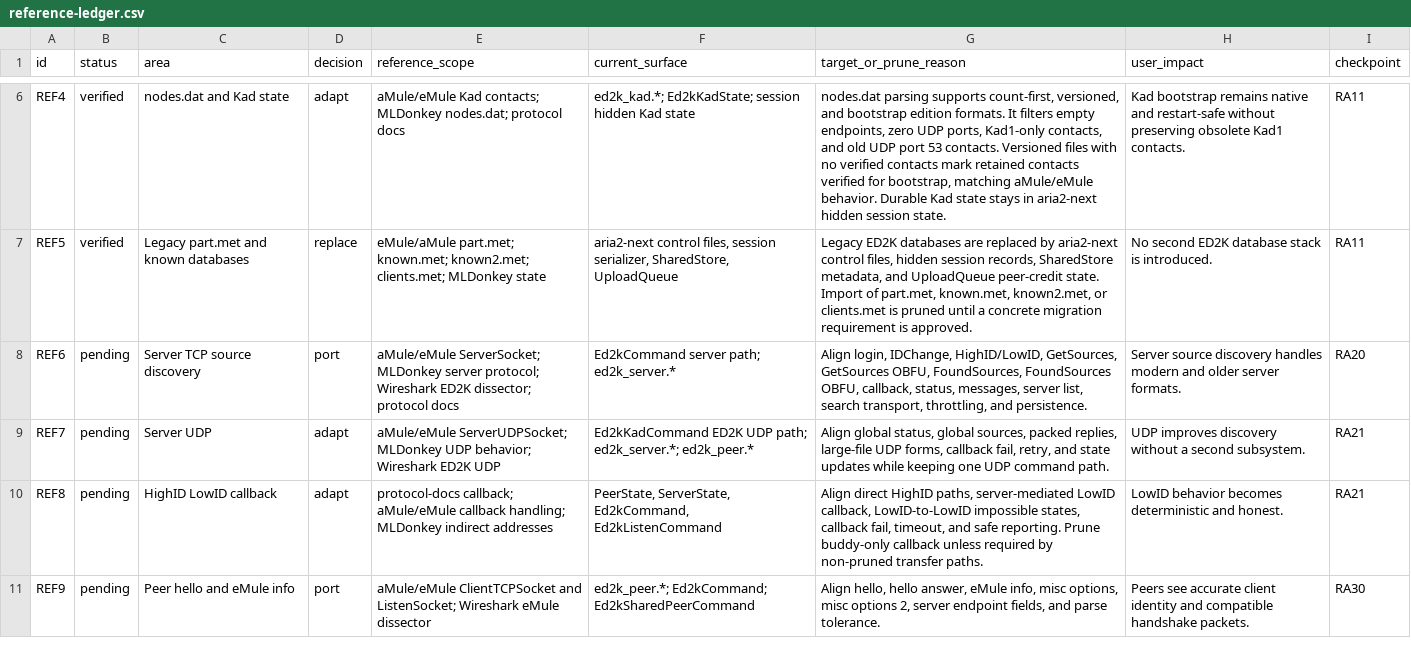
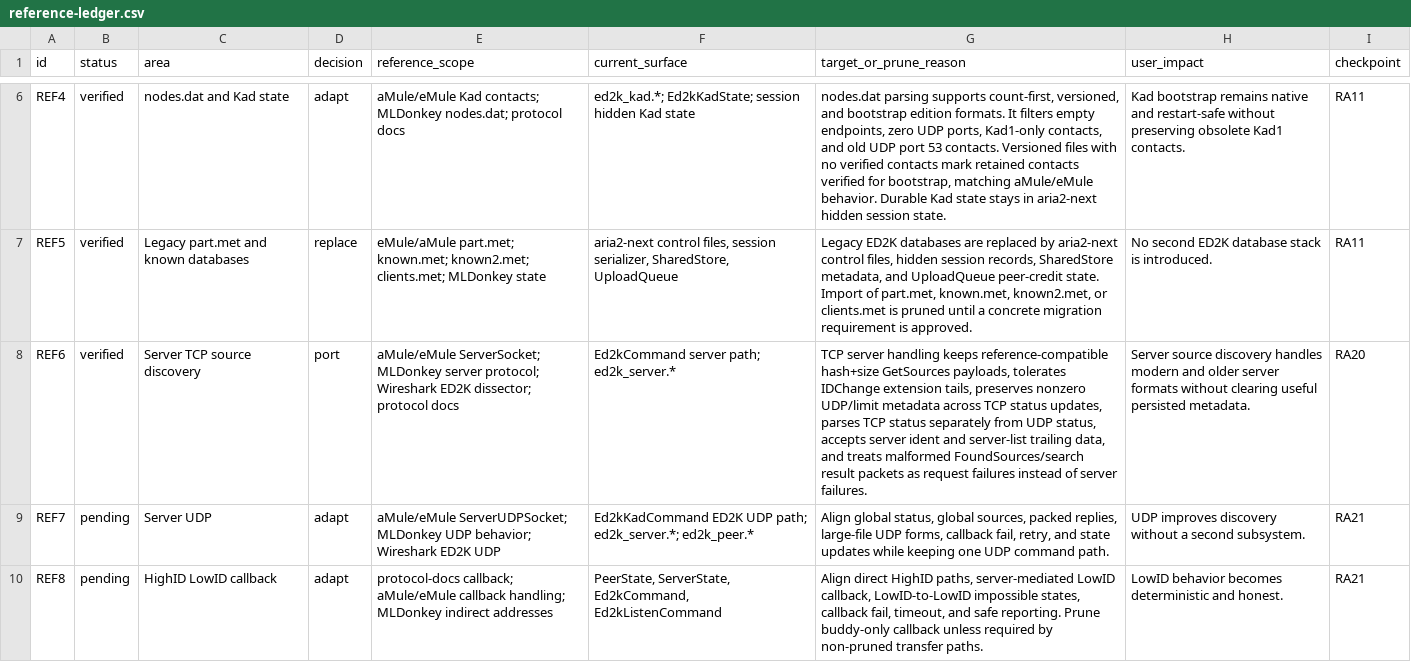
Before and after one commit to rzhy1/aria2-next, a CSV file: docs/maintenance/ed2k-refactor/reference-ledger.csv, drawn as a sheet; only a part is shown, gaps mark what is left out; the shorter side is filled out with more unchanged rows; the diff names each change by its address in the sheet, - before the commit and + after, or states it on an @@ line.

Commit message:
fix(ed2k): align server TCP handling
Preserve reference-compatible source request payloads, tolerate server metadata extensions, split TCP and UDP status parsing, and avoid failing servers on unusable source or search replies.

```diff
--- a/docs/maintenance/ed2k-refactor/reference-ledger.csv
+++ b/docs/maintenance/ed2k-refactor/reference-ledger.csv
-B8 (status): pending
+B8 (status): verified
-G8 (target_or_prune_reason): Align login, IDChange, HighID/LowID, GetSources, GetSources OBFU, FoundSources, FoundSources OBFU, callback, status, messages, server list, search transport, throttling, and persistence.
+G8 (target_or_prune_reason): TCP server handling keeps reference-compatible hash+size GetSources payloads, tolerates IDChange extension tails, preserves nonzero UDP/limit metadata across TCP status updates, parses TCP status separately from UDP status, accepts server ident and server-list trailing data, and treats malformed FoundSources/search result packets as request failures instead of server failures.
-H8 (user_impact): …older server formats.
+H8 (user_impact): …older server formats without clearing useful persisted metadata.
```
Also changed, not shown: docs/maintenance/ed2k-refactor/checkpoint-index.csv, docs/maintenance/ed2k-refactor/checkpoints/20-server.csv, 10 other files.
